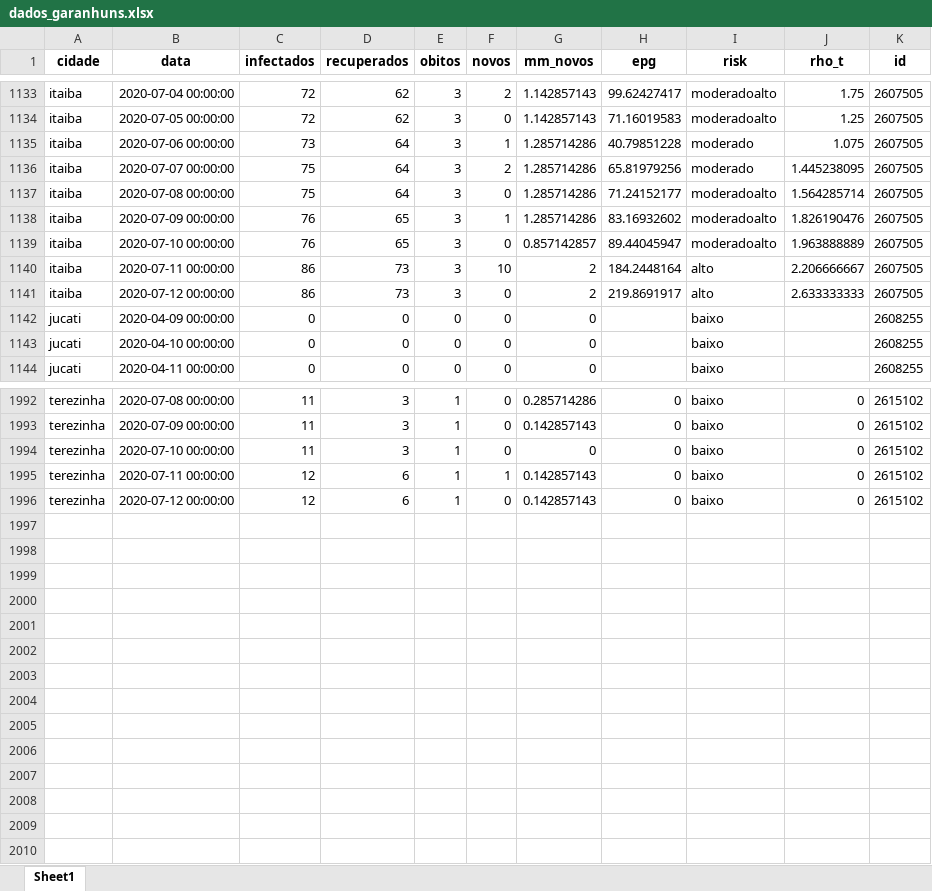
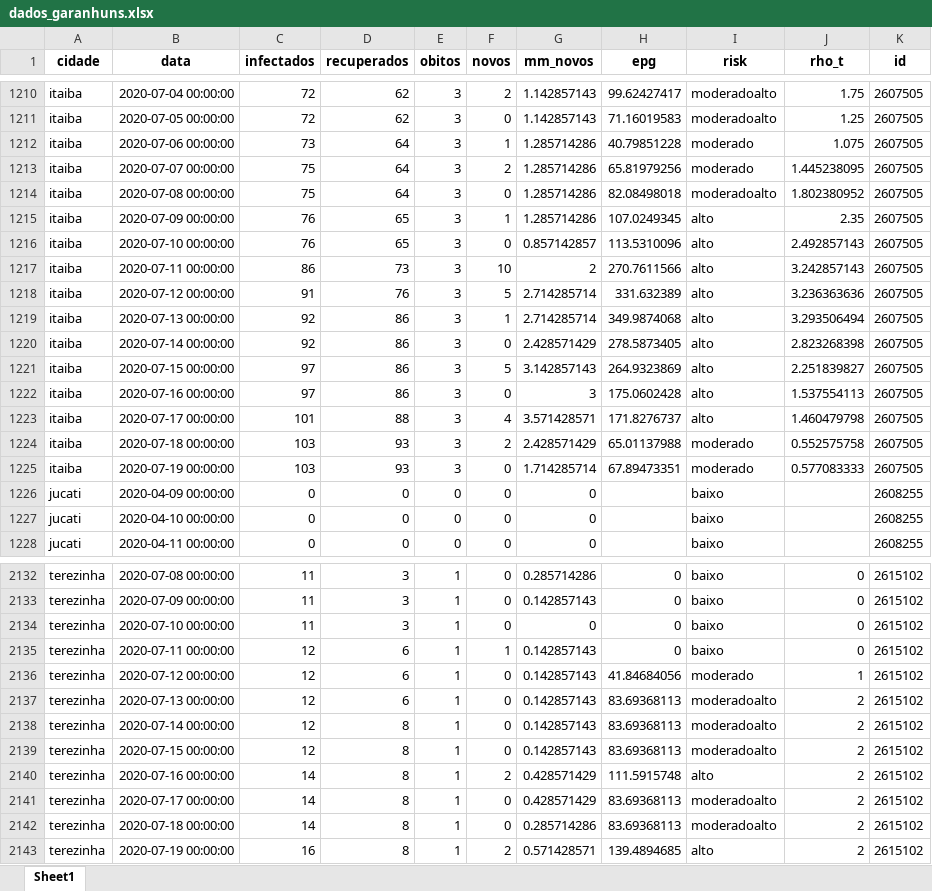
Before and after one commit to emanoelbarreiros/multicampidash, an Excel workbook: data/dados_garanhuns.xlsx, sheet Sheet1, drawn as a sheet; only a part is shown, gaps mark what is left out; values as stored, in another font and other column widths than the file's, no borders; addresses are those after the commit; the diff covers the shown part only; the diff names each change by its address in the sheet, - before the commit and + after, or states it on an @@ line.

Commit message:
updating epidemic data

```diff
--- a/data/dados_garanhuns.xlsx (sheet Sheet1)
+++ b/data/dados_garanhuns.xlsx (sheet Sheet1)
-H1214 (epg): 71.24152177
+H1214 (epg): 82.08498018
-J1214 (rho_t): 1.564285714
+J1214 (rho_t): 1.802380952
-H1215 (epg): 83.16932602
+H1215 (epg): 107.0249345
-I1215:I1216 (risk): moderadoalto
+I1215:I1216 (risk): alto
-J1215 (rho_t): 1.826190476
+J1215 (rho_t): 2.35
-H1216 (epg): 89.44045947
+H1216 (epg): 113.5310096
-J1216 (rho_t): 1.963888889
+J1216 (rho_t): 2.492857143
-H1217 (epg): 184.2448164
+H1217 (epg): 270.7611566
-J1217 (rho_t): 2.206666667
+J1217 (rho_t): 3.242857143
+row 1218: itaiba | 2020-07-12 00:00:00 | 91 | 76 | 3 | 5 | 2.714285714 | 331.632389 | alto | 3.236363636 | 2607505
+row 1219: itaiba | 2020-07-13 00:00:00 | 92 | 86 | 3 | 1 | 2.714285714 | 349.9874068 | alto | 3.293506494 | 2607505
-B1220 (data): 2020-07-12 00:00:00
+B1220 (data): 2020-07-14 00:00:00
-C1220 (infectados): 86
+C1220 (infectados): 92
-D1220 (recuperados): 73
+D1220 (recuperados): 86
-G1220 (mm_novos): 2
+G1220 (mm_novos): 2.428571429
-H1220 (epg): 219.8691917
+H1220 (epg): 278.5873405
-J1220 (rho_t): 2.633333333
+J1220 (rho_t): 2.823268398
+row 1221: itaiba | 2020-07-15 00:00:00 | 97 | 86 | 3 | 5 | 3.142857143 | 264.9323869 | alto | 2.251839827 | 2607505
+row 1222: itaiba | 2020-07-16 00:00:00 | 97 | 86 | 3 | 0 | 3 | 175.0602428 | alto | 1.537554113 | 2607505
+row 1223: itaiba | 2020-07-17 00:00:00 | 101 | 88 | 3 | 4 | 3.571428571 | 171.8276737 | alto | 1.460479798 | 2607505
+row 1224: itaiba | 2020-07-18 00:00:00 | 103 | 93 | 3 | 2 | 2.428571429 | 65.01137988 | moderado | 0.552575758 | 2607505
+row 1225: itaiba | 2020-07-19 00:00:00 | 103 | 93 | 3 | 0 | 1.714285714 | 67.89473351 | moderado | 0.577083333 | 2607505
-H2136 (epg): 0
+H2136 (epg): 41.84684056
-I2136 (risk): baixo
+I2136 (risk): moderado
-J2136 (rho_t): 0
+J2136 (rho_t): 1
+row 2137: terezinha | 2020-07-13 00:00:00 | 12 | 6 | 1 | 0 | 0.142857143 | 83.69368113 | moderadoalto | 2 | 2615102
+row 2138: terezinha | 2020-07-14 00:00:00 | 12 | 8 | 1 | 0 | 0.142857143 | 83.69368113 | moderadoalto | 2 | 2615102
+row 2139: terezinha | 2020-07-15 00:00:00 | 12 | 8 | 1 | 0 | 0.142857143 | 83.69368113 | moderadoalto | 2 | 2615102
+row 2140: terezinha | 2020-07-16 00:00:00 | 14 | 8 | 1 | 2 | 0.428571429 | 111.5915748 | alto | 2 | 2615102
+row 2141: terezinha | 2020-07-17 00:00:00 | 14 | 8 | 1 | 0 | 0.428571429 | 83.69368113 | moderadoalto | 2 | 2615102
+row 2142: terezinha | 2020-07-18 00:00:00 | 14 | 8 | 1 | 0 | 0.285714286 | 83.69368113 | moderadoalto | 2 | 2615102
+row 2143: terezinha | 2020-07-19 00:00:00 | 16 | 8 | 1 | 2 | 0.571428571 | 139.4894685 | alto | 2 | 2615102
```
Also changed, not shown: 133 added rows and 166 edited cells elsewhere in this sheet, data/dados_raw_garanhuns.xlsx, data/dados_raw_salgueiro.xlsx, 5 other files.
